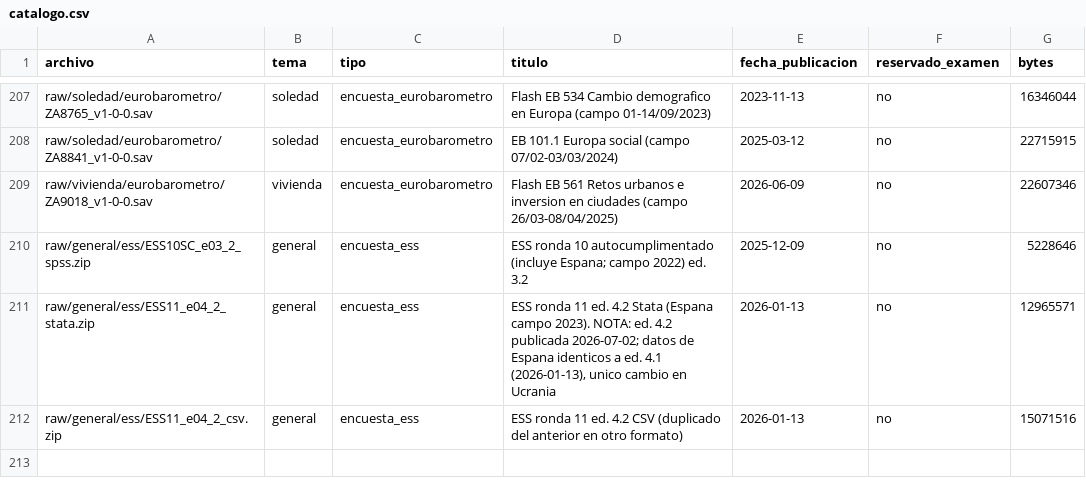
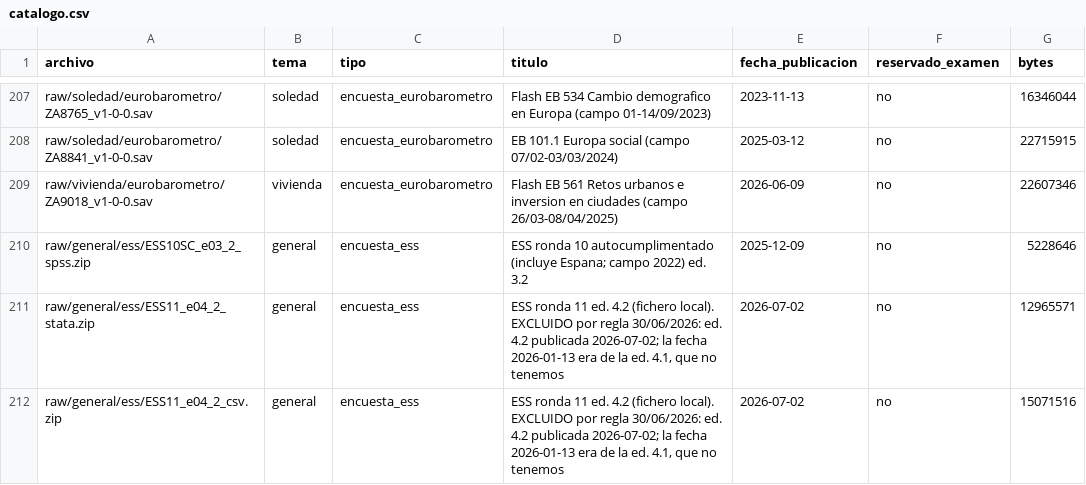
Before and after one commit to javixfdez/Spanish_Sociology_Simulation_Platform, a CSV file: maverick_data/catalogo.csv, drawn as a sheet; only a part is shown, gaps mark what is left out.

Commit message:
Paso 0-1: ESS11 excluido en el catálogo; informes con SimBench y ratio de entropía
- Catálogo: ESS11 ed. 4.2 (fichero local) marcado como publicado el 2026-07-02 y excluido por la regla
  del 30/06/2026; la fecha 2026-01-13 pertenecía a la ed. 4.1, que no tenemos.
- report-backtest añade el score SimBench (100·(1 − TVD modelo/TVD uniforme)) y el ratio de entropía
  predicha/real por modo y por modo×tema.

```diff
--- a/maverick_data/catalogo.csv
+++ b/maverick_data/catalogo.csv
@@ -210,3 +210,3 @@
 "raw/general/ess/ESS10SC_e03_2_spss.zip","general","encuesta_ess","ESS ronda 10 autocumplimentado (incluye Espana; campo 2022) ed. 3.2","2025-12-09","no","5228646"
-"raw/general/ess/ESS11_e04_2_stata.zip","general","encuesta_ess","ESS ronda 11 ed. 4.2 Stata (Espana campo 2023). NOTA: ed. 4.2 publicada 2026-07-02; datos de Espana identicos a ed. 4.1 (2026-01-13), unico cambio en Ucrania","2026-01-13","no","12965571"
-"raw/general/ess/ESS11_e04_2_csv.zip","general","encuesta_ess","ESS ronda 11 ed. 4.2 CSV (duplicado del anterior en otro formato)","2026-01-13","no","15071516"
+"raw/general/ess/ESS11_e04_2_stata.zip","general","encuesta_ess","ESS ronda 11 ed. 4.2 (fichero local). EXCLUIDO por regla 30/06/2026: ed. 4.2 publicada 2026-07-02; la fecha 2026-01-13 era de la ed. 4.1, que no tenemos","2026-07-02","no","12965571"
+"raw/general/ess/ESS11_e04_2_csv.zip","general","encuesta_ess","ESS ronda 11 ed. 4.2 (fichero local). EXCLUIDO por regla 30/06/2026: ed. 4.2 publicada 2026-07-02; la fecha 2026-01-13 era de la ed. 4.1, que no tenemos","2026-07-02","no","15071516"
```
Also changed, not shown: 2 other files.
